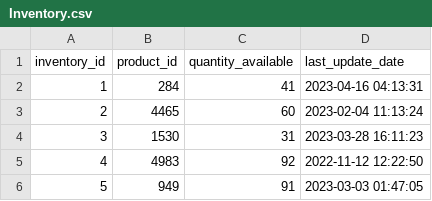
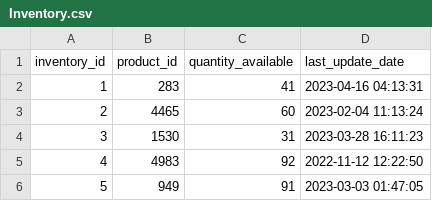
Before and after one commit to HARISHWA2003/apache-hudi-obj-2, a CSV file: DataSets/Inventory.csv, drawn as a sheet; only a part is shown.

```diff
--- a/DataSets/Inventory.csv
+++ b/DataSets/Inventory.csv
@@ -1,3 +1,3 @@
 inventory_id,product_id,quantity_available,last_update_date
-1,284,41,2023-04-16 04:13:31
+1,283,41,2023-04-16 04:13:31
 2,4465,60,2023-02-04 11:13:24
```
Also changed, not shown: 3 other files.
